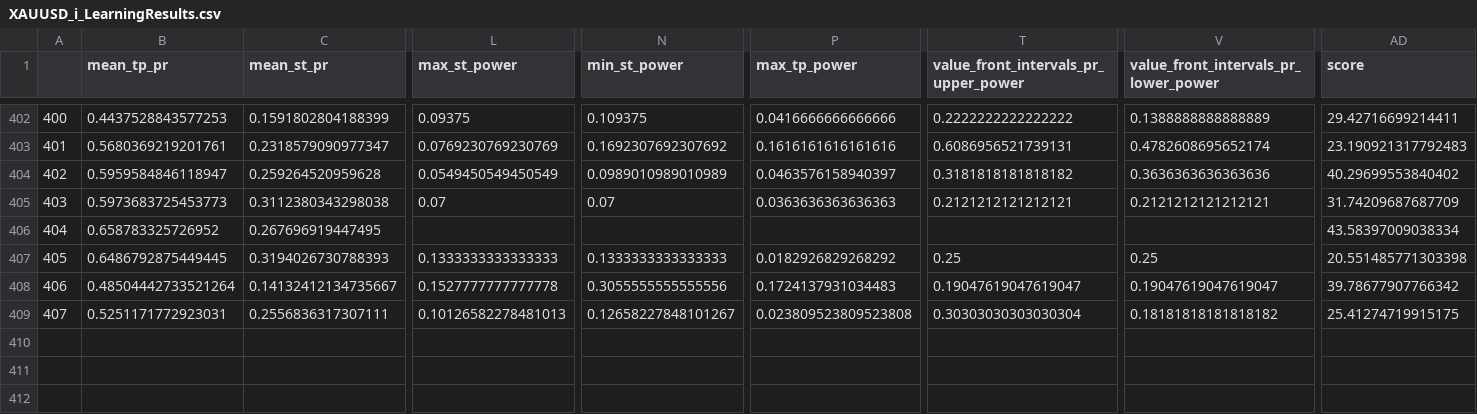
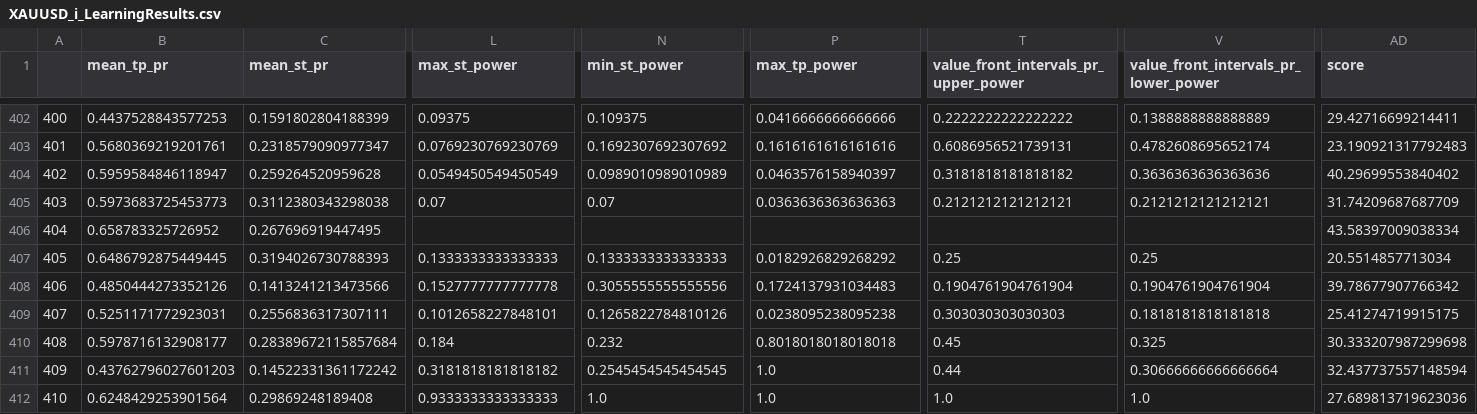
Before and after one commit to Mehrshad-Sorena/ShadBot, a CSV file: src/indicators/StochAstic/GeneticLearning_DB/elites/secondry/sell/XAUUSD_i_LearningResults.csv, drawn as a sheet; only a part is shown, gaps mark what is left out; rows hold the shown columns only; the diff covers the shown part only; the diff names each change by its address in the sheet, - before the commit and + after, or states it on an @@ line.

```diff
--- a/src/indicators/StochAstic/GeneticLearning_DB/elites/secondry/sell/XAUUSD_i_LearningResults.csv
+++ b/src/indicators/StochAstic/GeneticLearning_DB/elites/secondry/sell/XAUUSD_i_LearningResults.csv
-AD407 (score): 20.551485771303398
+AD407 (score): 20.5514857713034
-B408 (mean_tp_pr): 0.48504442733521264
+B408 (mean_tp_pr): 0.4850444273352126
-C408 (mean_st_pr): 0.14132412134735667
+C408 (mean_st_pr): 0.1413241213473566
-T408: 0.19047619047619047
+T408: 0.1904761904761904
-V408: 0.19047619047619047
+V408: 0.1904761904761904
-L409 (max_st_power): 0.10126582278481013
+L409 (max_st_power): 0.1012658227848101
-N409 (min_st_power): 0.12658227848101267
+N409 (min_st_power): 0.1265822784810126
-P409 (max_tp_power): 0.023809523809523808
+P409 (max_tp_power): 0.0238095238095238
-T409: 0.30303030303030304
+T409: 0.303030303030303
-V409: 0.18181818181818182
+V409: 0.1818181818181818
+row 410: 408 | 0.5978716132908177 | 0.28389672115857684 | 0.184 | 0.232 | 0.8018018018018018 | 0.45 | 0.325 | 30.333207987299698
+row 411: 409 | 0.43762796027601203 | 0.14522331361172242 | 0.3181818181818182 | 0.2545454545454545 | 1.0 | 0.44 | 0.30666666666666664 | 32.437737557148594
+row 412: 410 | 0.6248429253901564 | 0.29869248189408 | 0.9333333333333333 | 1.0 | 1.0 | 1.0 | 1.0 | 27.689813719623036
```
Also changed, not shown: 2 edited cells elsewhere in this file, src/indicators/MACD/GeneticLearning_DB/society/secondry/sell/XAUUSD_i.csv, src/indicators/RSI/GeneticLearning_DB/society/secondry/sell/XAUUSD_i.csv, 7 other files.
